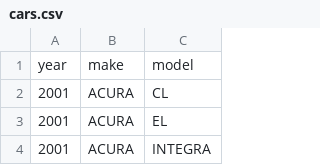
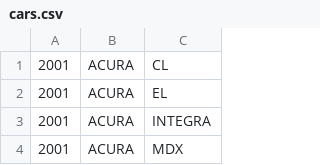
Before and after one commit to GuillaumeM59/pumd-coshop, a CSV file: lib/seeds/cars.csv, drawn as a sheet; only a part is shown; the shorter side is filled out with more unchanged rows; the diff names each change by its address in the sheet, - before the commit and + after, or states it on an @@ line.

```diff
--- a/lib/seeds/cars.csv
+++ b/lib/seeds/cars.csv
-row 1: year | make | model
```
Also changed, not shown: 18 other files.
